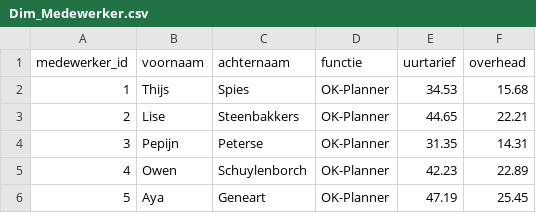
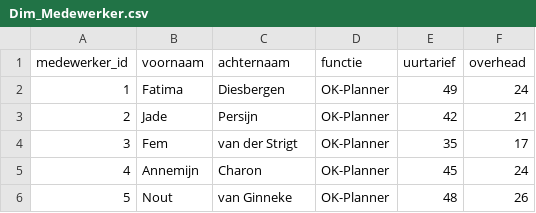
Before and after one commit to Boomstreek/StudieFontys, a CSV file: Sem02/Challenge01/IndividueelProject_1b/03 Realisation/MockData/script/data_output/Dim_Medewerker.csv, drawn as a sheet.

```diff
--- a/Sem02/Challenge01/IndividueelProject_1b/03 Realisation/MockData/script/data_output/Dim_Medewerker.csv
+++ b/Sem02/Challenge01/IndividueelProject_1b/03 Realisation/MockData/script/data_output/Dim_Medewerker.csv
@@ -1,6 +1,6 @@
 medewerker_id,voornaam,achternaam,functie,uurtarief,overhead
-1,Thijs,Spies,OK-Planner,34.53,15.68
-2,Lise,Steenbakkers,OK-Planner,44.65,22.21
-3,Pepijn,Peterse,OK-Planner,31.35,14.31
-4,Owen,Schuylenborch,OK-Planner,42.23,22.89
-5,Aya,Geneart,OK-Planner,47.19,25.45
+1,Fatima,Diesbergen,OK-Planner,49,24
+2,Jade,Persijn,OK-Planner,42,21
+3,Fem,van der Strigt,OK-Planner,35,17
+4,Annemijn,Charon,OK-Planner,45,24
+5,Nout,van Ginneke,OK-Planner,48,26
```
Also changed, not shown: Sem02/Challenge01/IndividueelProject_1b/03 Realisation/MockData/script/data_output/Dim_Belpoging.csv, Sem02/Challenge01/IndividueelProject_1b/03 Realisation/MockData/script/data_output/Dim_Patient.csv, 5 other files.
